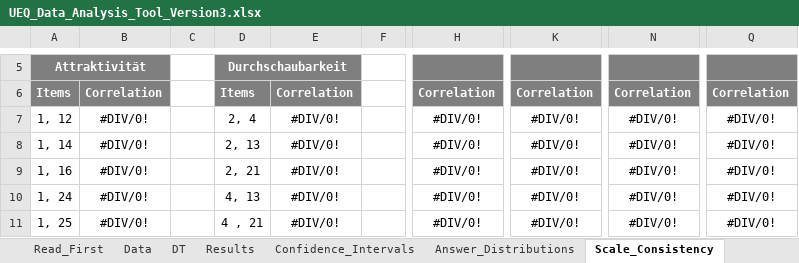
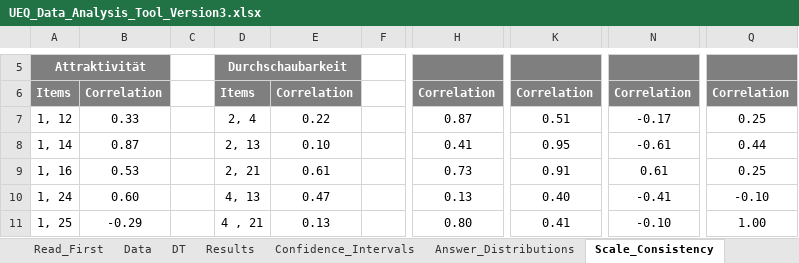
Before and after one commit to Laemmermann/BA, an Excel workbook: UEQ/Data_Analysis_Tools/UEQ_Data_Analysis_Tool_Version3.xlsx, sheet Scale_Consistency, drawn as a sheet; only a part is shown, gaps mark what is left out; values as stored, in another font and other column widths than the file's, no borders; the diff covers the shown part only; the diff names each change by its address in the sheet, - before the commit and + after, or states it on an @@ line.

```diff
--- a/UEQ/Data_Analysis_Tools/UEQ_Data_Analysis_Tool_Version3.xlsx (sheet Scale_Consistency)
+++ b/UEQ/Data_Analysis_Tools/UEQ_Data_Analysis_Tool_Version3.xlsx (sheet Scale_Consistency)
-B7: #DIV/0!
+B7: 0.33
-E7: #DIV/0!
+E7: 0.22
-H7: #DIV/0!
+H7: 0.87
-K7: #DIV/0!
+K7: 0.51
-N7: #DIV/0!
+N7: -0.17
-Q7: #DIV/0!
+Q7: 0.25
-B8: #DIV/0!
+B8: 0.87
-E8: #DIV/0!
+E8: 0.10
-H8: #DIV/0!
+H8: 0.41
-K8: #DIV/0!
+K8: 0.95
-N8: #DIV/0!
+N8: -0.61
-Q8: #DIV/0!
+Q8: 0.44
-B9: #DIV/0!
+B9: 0.53
-E9: #DIV/0!
+E9: 0.61
-H9: #DIV/0!
+H9: 0.73
-K9: #DIV/0!
+K9: 0.91
-N9: #DIV/0!
+N9: 0.61
-Q9: #DIV/0!
+Q9: 0.25
-B10: #DIV/0!
+B10: 0.60
-E10: #DIV/0!
+E10: 0.47
-H10: #DIV/0!
+H10: 0.13
-K10: #DIV/0!
+K10: 0.40
-N10: #DIV/0!
+N10: -0.41
-Q10: #DIV/0!
+Q10: -0.10
-B11: #DIV/0!
+B11: -0.29
-E11: #DIV/0!
+E11: 0.13
-H11: #DIV/0!
+H11: 0.80
-K11: #DIV/0!
+K11: 0.41
-N11: #DIV/0!
+N11: -0.10
-Q11: #DIV/0!
+Q11: 1.00
```
Also changed, not shown: 82 edited cells and cell formats elsewhere in this sheet, sheet Confidence_Intervals, sheet DT, sheet Results, sheet Inconsistencies, sheet Data, sheet Answer_Distributions, 3 more sheets, formulas that keep their value, charts or pictures, 33 other files.
